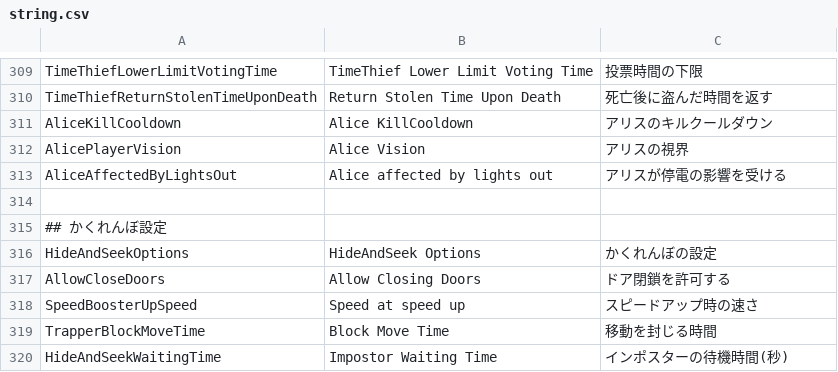
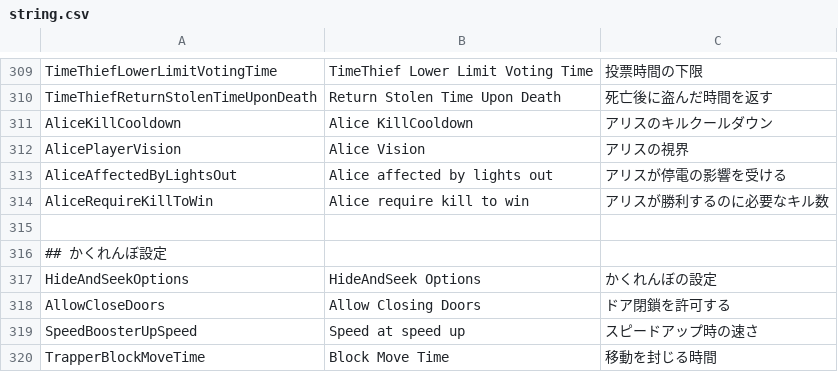
Before and after one commit to xyjx001/TownOfHost, a CSV file: Resources/string.csv, drawn as a sheet; only a part is shown, gaps mark what is left out; the shorter side is filled out with more unchanged rows; the diff names each change by its address in the sheet, - before the commit and + after, or states it on an @@ line.

```diff
--- a/Resources/string.csv
+++ b/Resources/string.csv
+row 314: AliceRequireKillToWin | Alice require kill to win | アリスが勝利するのに必要なキル数
```
Also changed, not shown: 3 other files.
